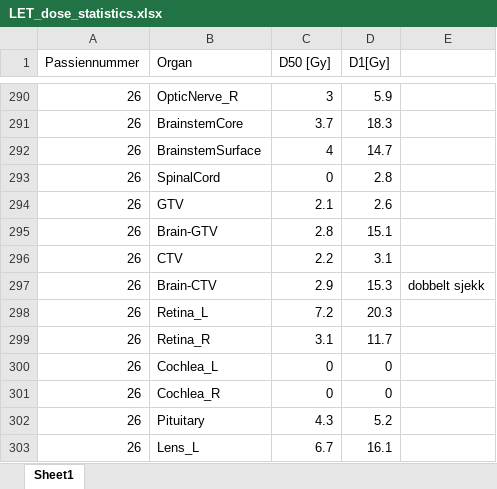
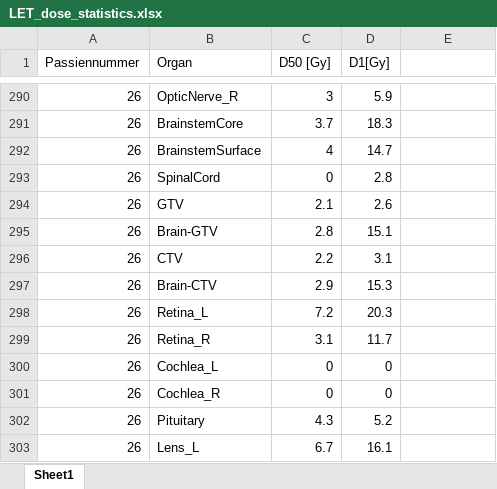
Before and after one commit to AndreasWetzel/Master-Thesis, an Excel workbook: Data_proglio/Clinical_Goals/viktigste/LET_dose_statistics.xlsx, sheet Sheet1, drawn as a sheet; only a part is shown, gaps mark what is left out; values as stored, in another font and other column widths than the file's, no borders; the diff covers the shown part only; the diff names each change by its address in the sheet, - before the commit and + after, or states it on an @@ line.

```diff
--- a/Data_proglio/Clinical_Goals/viktigste/LET_dose_statistics.xlsx (sheet Sheet1)
+++ b/Data_proglio/Clinical_Goals/viktigste/LET_dose_statistics.xlsx (sheet Sheet1)
-E297: dobbelt sjekk
+E297: (empty)
```
Also changed, not shown: 19 edited cells elsewhere in this sheet, Data_proglio/Clinical_Goals/doser.xlsx, Data_proglio/Clinical_Goals/organ_kriterier.xlsx, 18 other files.
